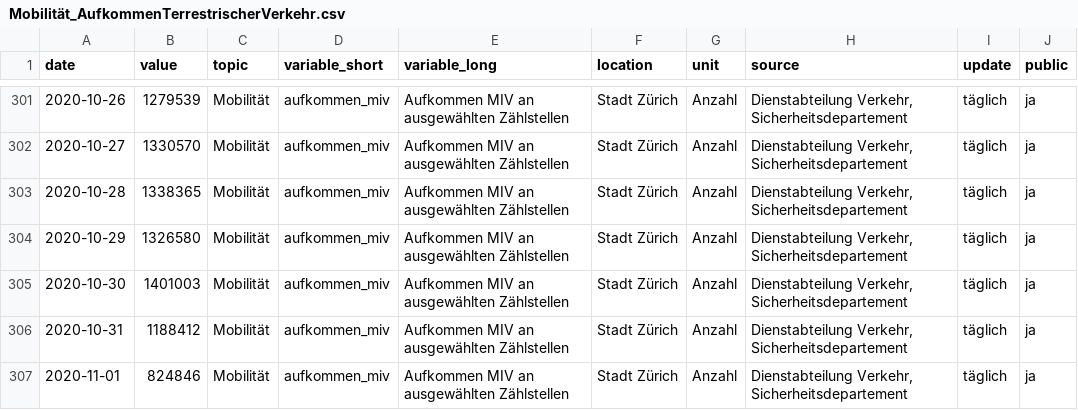
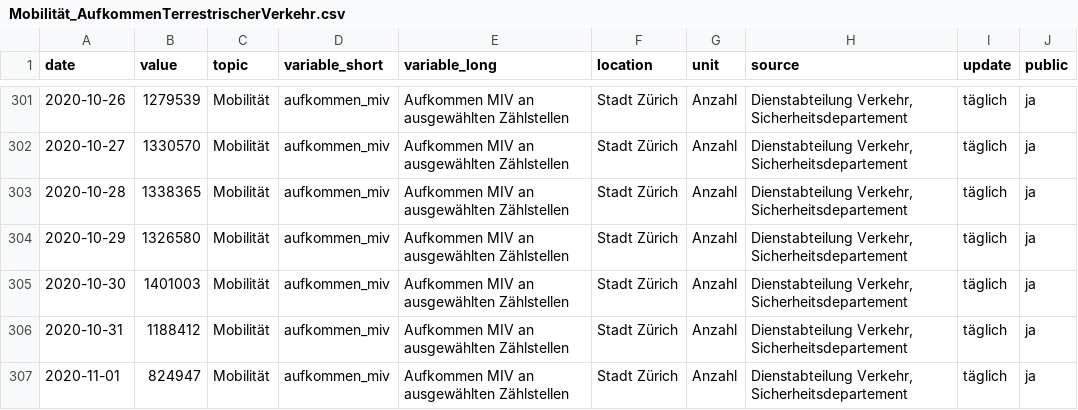
Before and after one commit to statistikZH/covid19monitoring_mobility_ZaehlstellenMIVLVVelo, a CSV file: Mobilität_AufkommenTerrestrischerVerkehr.csv, drawn as a sheet; only a part is shown, gaps mark what is left out; the diff covers the shown part only; the diff names each change by its address in the sheet, - before the commit and + after, or states it on an @@ line.

Commit message:
4.11.

```diff
--- a/Mobilität_AufkommenTerrestrischerVerkehr.csv
+++ b/Mobilität_AufkommenTerrestrischerVerkehr.csv
-B307 (value): 824846
+B307 (value): 824947
```
Also changed, not shown: 6 added rows and 5 edited cells elsewhere in this file.
